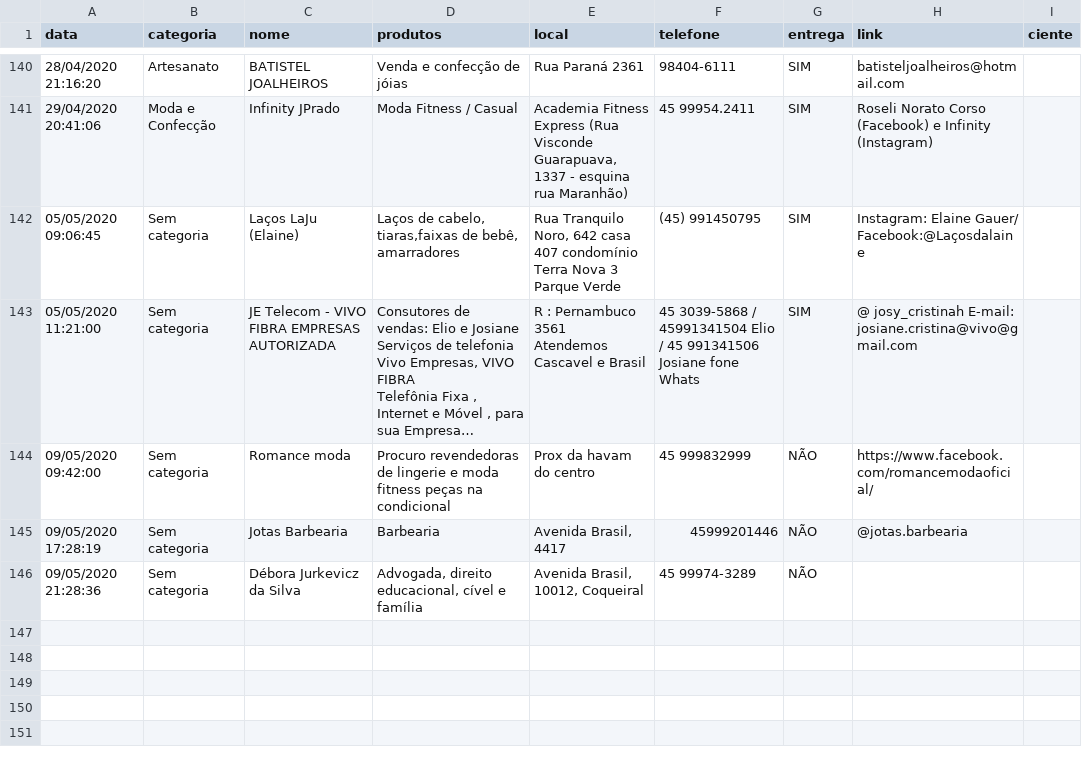
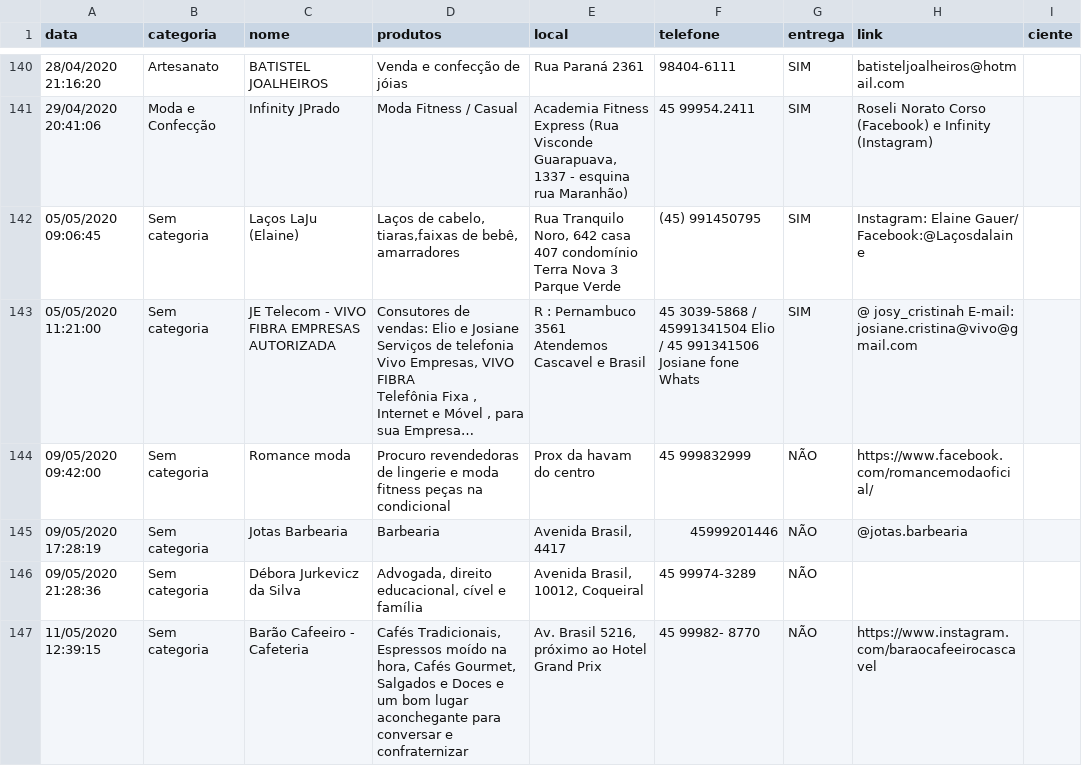
Before and after one commit to tetri/nib_negocio-solidario, a CSV file: _data/negocio-solidario.csv, drawn as a sheet; only a part is shown, gaps mark what is left out; long unchanged cells end in …; the diff names each change by its address in the sheet, - before the commit and + after, or states it on an @@ line.

Commit message:
atualização de dados

```diff
--- a/_data/negocio-solidario.csv
+++ b/_data/negocio-solidario.csv
+row 147: 11/05/2020 12:39:15 | Sem categoria | Barão Cafeeiro - Cafeteria | Cafés Tradicionais, Espressos moído na hora, Cafés Gourmet, Salgados e Doces e um bom lugar aconchegante para conversar e confraternizar | Av. Brasil 5216, próximo ao Hotel Grand Prix | 45 99982- 8770 | NÃO | https://www.instagram.com/baraocafeeirocascavel
```
